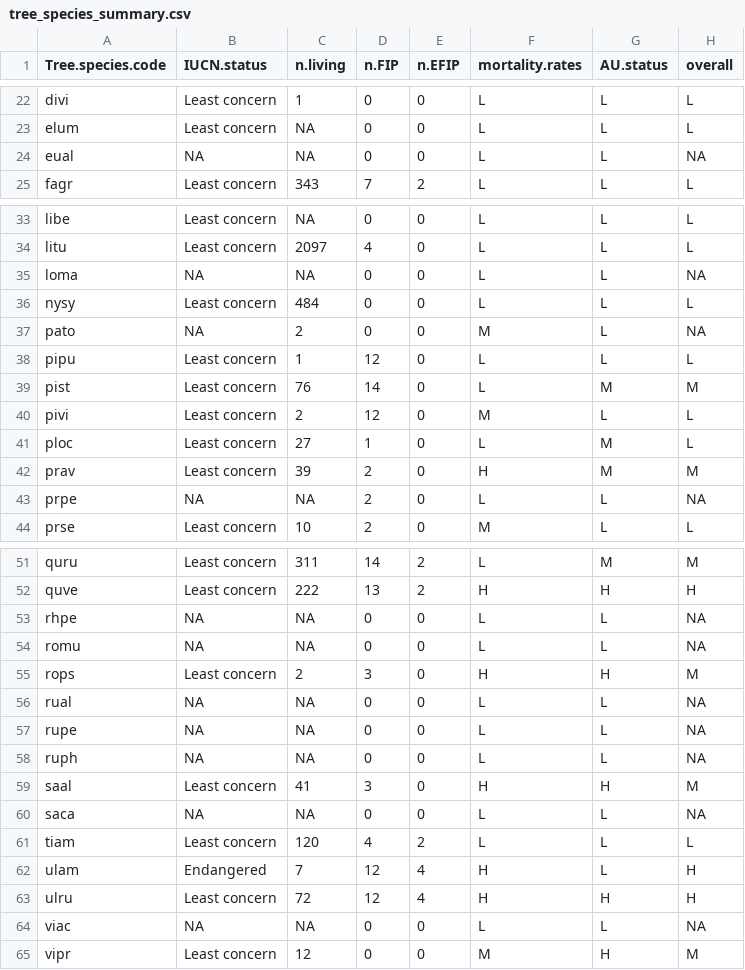
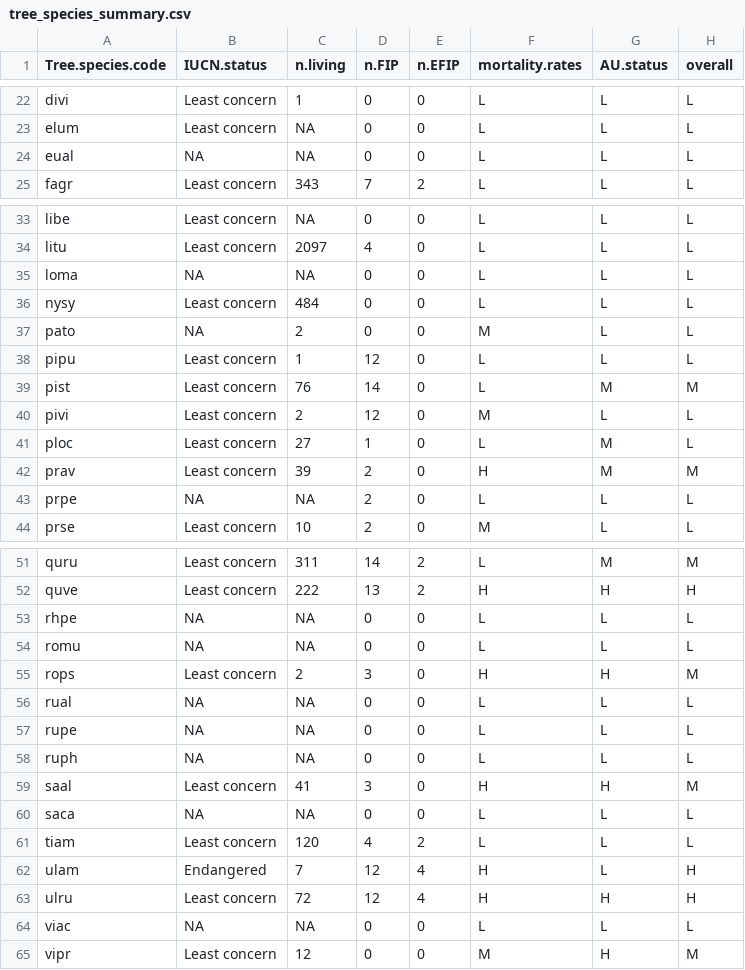
Before and after one commit to SCBI-ForestGEO/SCBImortality, a CSV file: doc/TreeDiseaseGuide/tree_species_summary.csv, drawn as a sheet; only a part is shown, gaps mark what is left out; the diff covers the shown part only.

Commit message:
fill in missing overall concern status

```diff
--- a/doc/TreeDiseaseGuide/tree_species_summary.csv
+++ b/doc/TreeDiseaseGuide/tree_species_summary.csv
@@ -23,3 +23,3 @@
 "elum","Least concern",NA,0,0,"L","L","L"
-"eual",NA,NA,0,0,"L","L",NA
+"eual",NA,NA,0,0,"L","L","L"
 "fagr","Least concern",343,7,2,"L","L","L"
@@ -34,5 +34,5 @@
 "litu","Least concern",2097,4,0,"L","L","L"
-"loma",NA,NA,0,0,"L","L",NA
+"loma",NA,NA,0,0,"L","L","L"
 "nysy","Least concern",484,0,0,"L","L","L"
-"pato",NA,2,0,0,"M","L",NA
+"pato",NA,2,0,0,"M","L","L"
 "pipu","Least concern",1,12,0,"L","L","L"
@@ -42,3 +42,3 @@
 "prav","Least concern",39,2,0,"H","M","M"
-"prpe",NA,NA,2,0,"L","L",NA
+"prpe",NA,NA,2,0,"L","L","L"
 "prse","Least concern",10,2,0,"M","L","L"
@@ -52,10 +52,10 @@
 "quve","Least concern",222,13,2,"H","H","H"
-"rhpe",NA,NA,0,0,"L","L",NA
-"romu",NA,NA,0,0,"L","L",NA
+"rhpe",NA,NA,0,0,"L","L","L"
+"romu",NA,NA,0,0,"L","L","L"
 "rops","Least concern",2,3,0,"H","H","M"
-"rual",NA,NA,0,0,"L","L",NA
-"rupe",NA,NA,0,0,"L","L",NA
-"ruph",NA,NA,0,0,"L","L",NA
+"rual",NA,NA,0,0,"L","L","L"
+"rupe",NA,NA,0,0,"L","L","L"
+"ruph",NA,NA,0,0,"L","L","L"
 "saal","Least concern",41,3,0,"H","H","M"
-"saca",NA,NA,0,0,"L","L",NA
+"saca",NA,NA,0,0,"L","L","L"
 "tiam","Least concern",120,4,2,"L","L","L"
@@ -63,3 +63,3 @@
 "ulru","Least concern",72,12,4,"H","H","H"
-"viac",NA,NA,0,0,"L","L",NA
+"viac",NA,NA,0,0,"L","L","L"
 "vipr","Least concern",12,0,0,"M","H","M"
```
Also changed, not shown: 4 edited cells elsewhere in this file, 2 other files.
